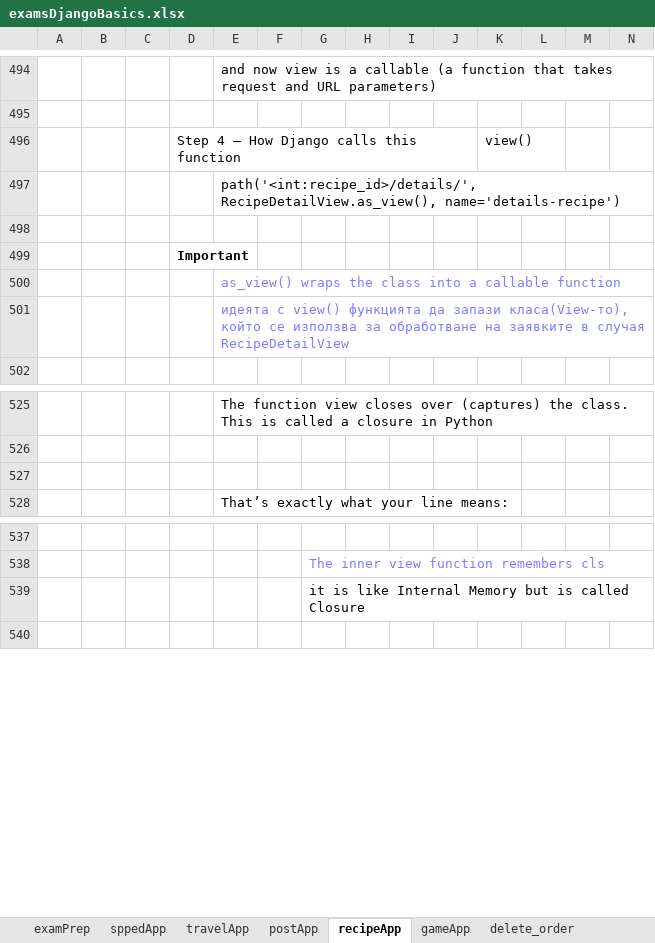
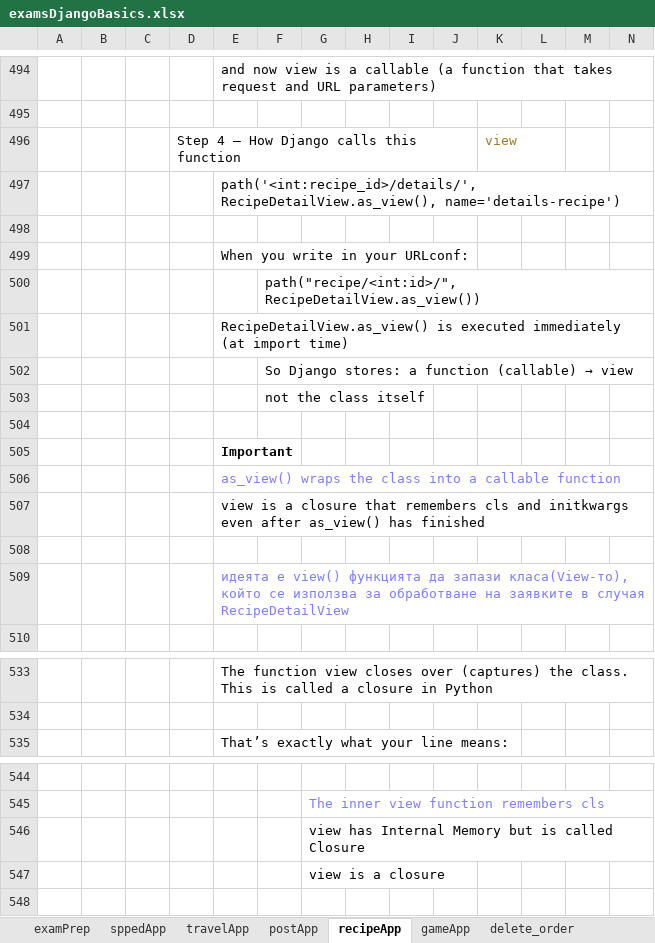
Before and after one commit to Vasil-S-Vasilev/git_test, an Excel workbook: examsDjangoBasics.xlsx, sheet recipeApp, drawn as a sheet; only a part is shown, gaps mark what is left out; values as stored, in another font and other column widths than the file's, no borders; charts and pictures not drawn; removed rows and columns are numbered as before the commit, all else as after; rows hold the shown columns only; the diff names each change by its address in the sheet, - before the commit and + after, or states it on an @@ line.

```diff
--- a/examsDjangoBasics.xlsx (sheet recipeApp)
+++ b/examsDjangoBasics.xlsx (sheet recipeApp)
-K496: view()
+K496: view
-K496 text colour: black
+K496 text colour: #A47A20
+row 499:  |  |  |  | When you write in your URLconf:
+row 500:  |  |  |  |  | path("recipe/<int:id>/", RecipeDetailView.as_view())
+row 501:  |  |  |  | RecipeDetailView.as_view() is executed immediately (at import time)
+row 502:  |  |  |  |  | So Django stores: a function (callable) → view
+row 503:  |  |  |  |  | not the class itself
-D504: Important
+D504: (empty)
+row 505:  |  |  |  | Important
-E507: идеята с view() функцията да запази класа(View-то), който се използва за обработване на заявките в случая RecipeDetailView
+E507: view is a closure that remembers cls and initkwargs even after as_view() has finished
-E507 text colour: #7D7DFF
+E507 text colour: black
+row 508: (empty)
+row 509:  |  |  |  | идеята e view() функцията да запази класа(View-то), който се използва за обработване на заявките в случая RecipeDetailView
-row 527: (empty)
-G546: it is like Internal Memory…
+G546: view has Internal Memory…
+row 547:  |  |  |  |  |  | view is a closure
```
Also changed, not shown: charts or pictures, Django 01.03.25.xlsx, Python 28.02.25.xlsx, 3 other files.
